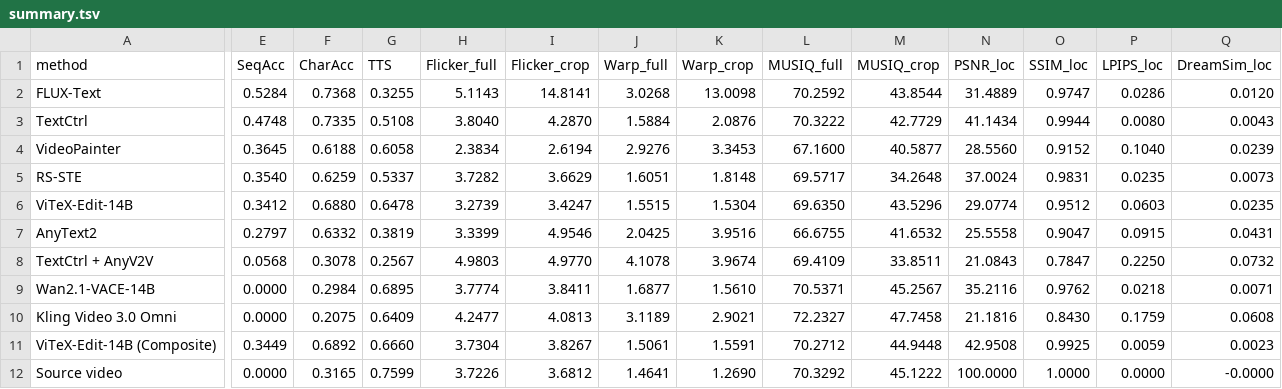
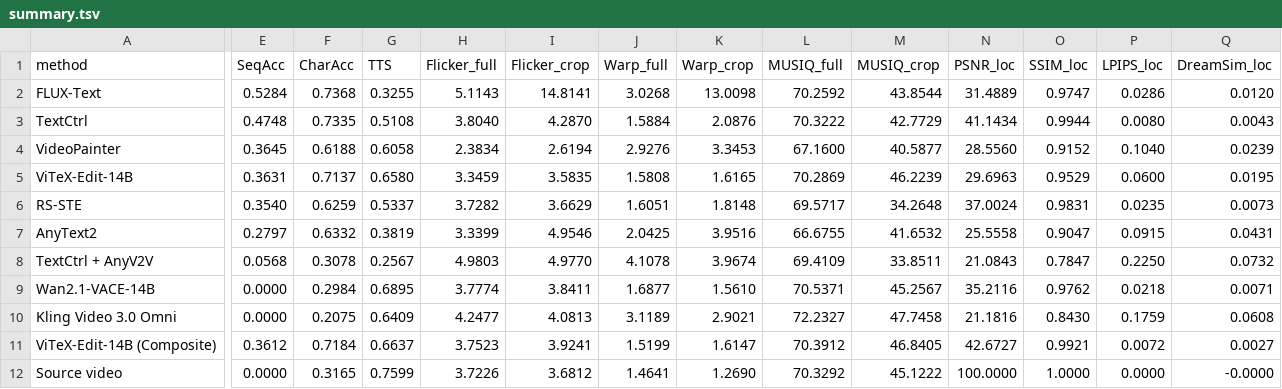
Before and after one commit to taco-group/ViTeX-Bench, a TSV file: results/summary.tsv, drawn as a sheet; only a part is shown, gaps mark what is left out; removed rows and columns are numbered as before the commit, all else as after; rows hold the shown columns only; the diff names each change by its address in the sheet, - before the commit and + after, or states it on an @@ line.

```diff
--- a/results/summary.tsv
+++ b/results/summary.tsv
+row 5: ViTeX-Edit-14B | 0.3631 | 0.7137 | 0.6580 | 3.3459 | 3.5835 | 1.5808 | 1.6165 | 70.2869 | 46.2239 | 29.6963 | 0.9529 | 0.0600 | 0.0195
-row 6: ViTeX-Edit-14B | 0.3412 | 0.6880 | 0.6478 | 3.2739 | 3.4247 | 1.5515 | 1.5304 | 69.6350 | 43.5296 | 29.0774 | 0.9512 | 0.0603 | 0.0235
-E11 (SeqAcc): 0.3449
+E11 (SeqAcc): 0.3612
-F11 (CharAcc): 0.6892
+F11 (CharAcc): 0.7184
-G11 (TTS): 0.6660
+G11 (TTS): 0.6637
-H11 (Flicker_full): 3.7304
+H11 (Flicker_full): 3.7523
-I11 (Flicker_crop): 3.8267
+I11 (Flicker_crop): 3.9241
-J11 (Warp_full): 1.5061
+J11 (Warp_full): 1.5199
-K11 (Warp_crop): 1.5591
+K11 (Warp_crop): 1.6147
-L11 (MUSIQ_full): 70.2712
+L11 (MUSIQ_full): 70.3912
-M11 (MUSIQ_crop): 44.9448
+M11 (MUSIQ_crop): 46.8405
-N11 (PSNR_loc): 42.9508
+N11 (PSNR_loc): 42.6727
-O11 (SSIM_loc): 0.9925
+O11 (SSIM_loc): 0.9921
-P11 (LPIPS_loc): 0.0059
+P11 (LPIPS_loc): 0.0072
-Q11 (DreamSim_loc): 0.0023
+Q11 (DreamSim_loc): 0.0027
```
Also changed, not shown: 7 other files.
